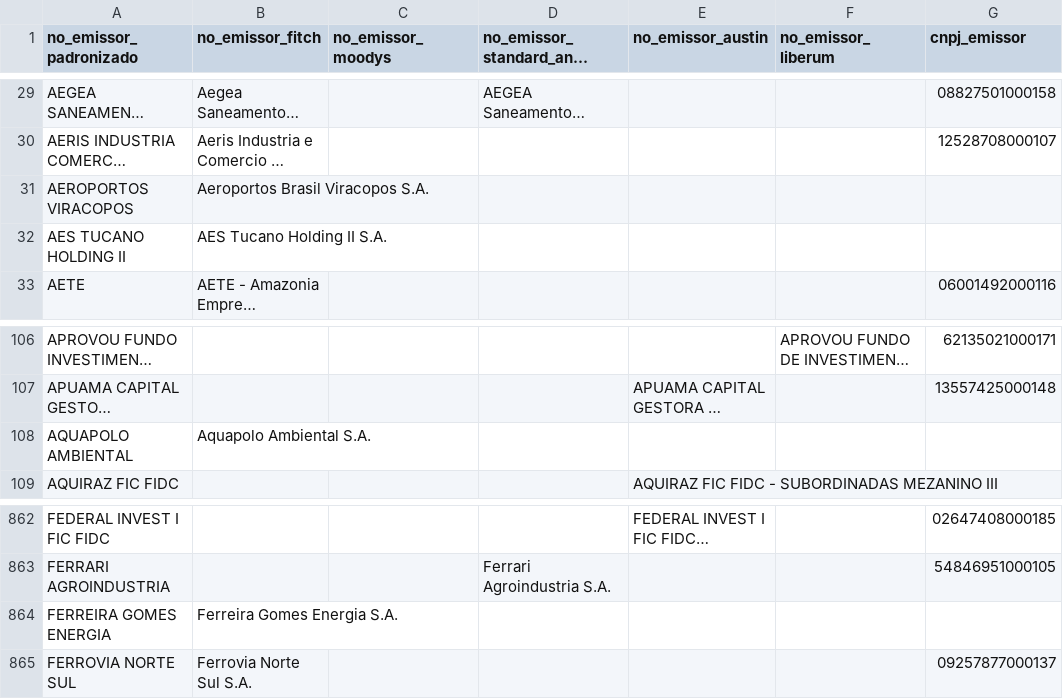
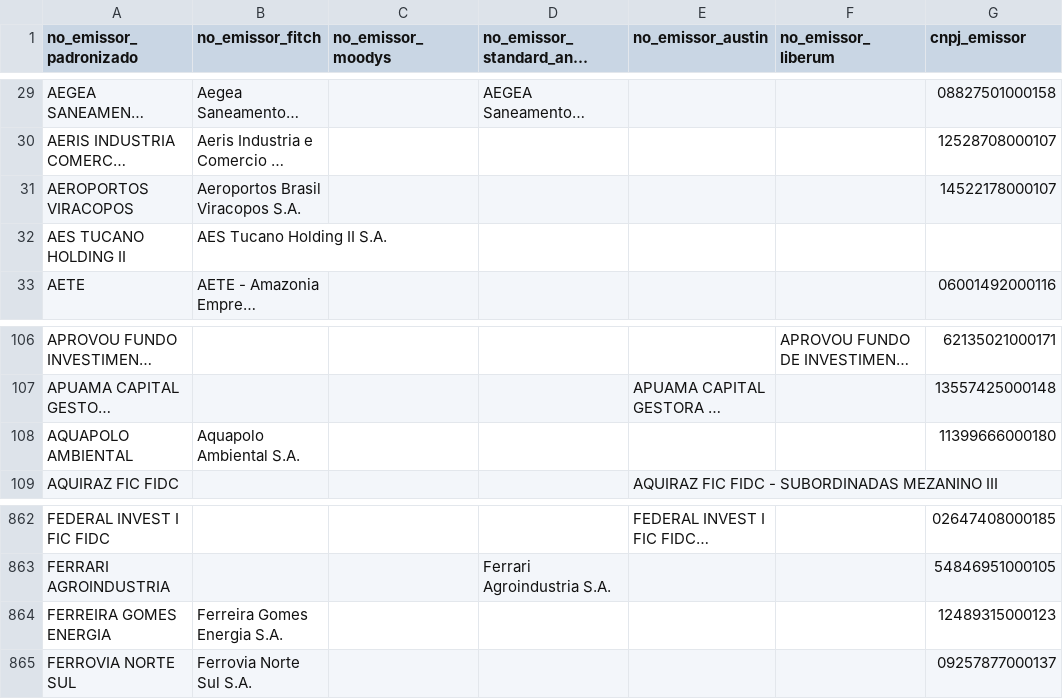
Before and after one commit to PulseDataLabs/PulseRatingsBrasil, a CSV file: data/emissores_consolidado.csv, drawn as a sheet; only a part is shown, gaps mark what is left out; long unchanged cells end in …; the diff names each change by its address in the sheet, - before the commit and + after, or states it on an @@ line.

```diff
--- a/data/emissores_consolidado.csv
+++ b/data/emissores_consolidado.csv
-G31 (cnpj_emissor): (empty)
+G31 (cnpj_emissor): 14522178000107
-G108 (cnpj_emissor): (empty)
+G108 (cnpj_emissor): 11399666000180
-G864 (cnpj_emissor): (empty)
+G864 (cnpj_emissor): 12489315000123
```
